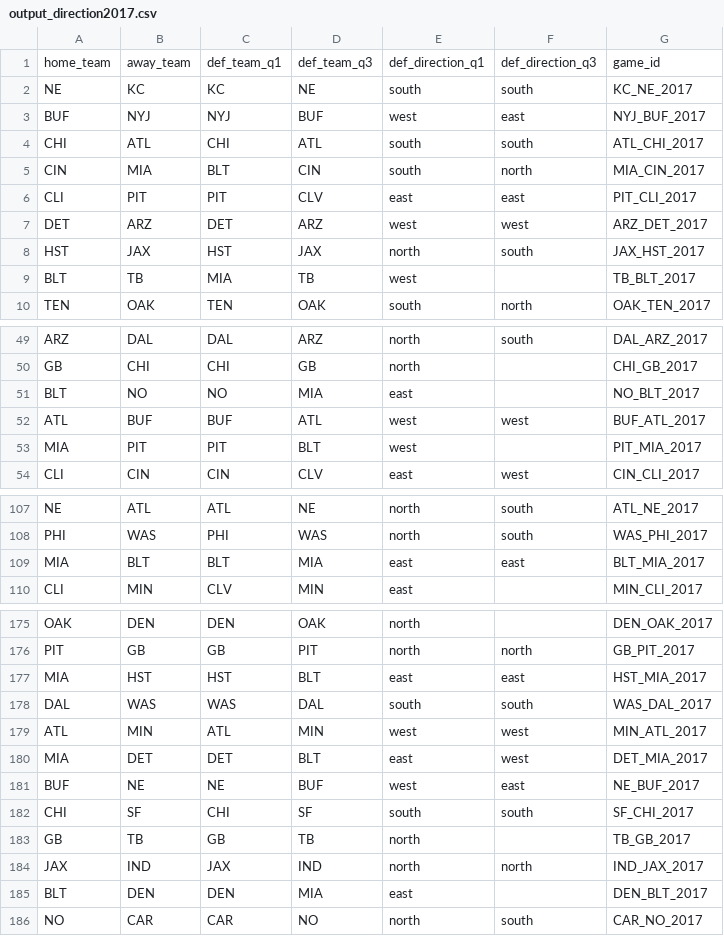
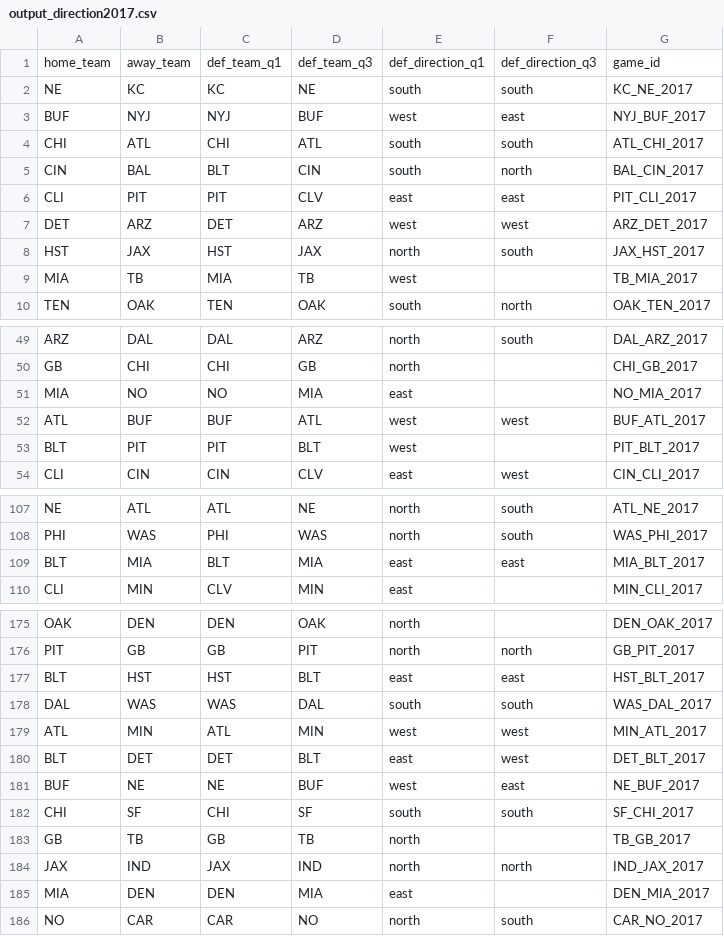
Before and after one commit to samchivers/Scraping_NFL_gamebooks, a CSV file: CSVs/output_direction2017.csv, drawn as a sheet; only a part is shown, gaps mark what is left out; the diff covers the shown part only.

```diff
--- a/CSVs/output_direction2017.csv
+++ b/CSVs/output_direction2017.csv
@@ -4,3 +4,3 @@
 "CHI","ATL","CHI","ATL","south","south","ATL_CHI_2017"
-"CIN","MIA","BLT","CIN","south","north","MIA_CIN_2017"
+"CIN","BAL","BLT","CIN","south","north","BAL_CIN_2017"
 "CLI","PIT","PIT","CLV","east","east","PIT_CLI_2017"
@@ -8,3 +8,3 @@
 "HST","JAX","HST","JAX","north","south","JAX_HST_2017"
-"BLT","TB","MIA","TB","west","","TB_BLT_2017"
+"MIA","TB","MIA","TB","west","","TB_MIA_2017"
 "TEN","OAK","TEN","OAK","south","north","OAK_TEN_2017"
@@ -50,5 +50,5 @@
 "GB","CHI","CHI","GB","north","","CHI_GB_2017"
-"BLT","NO","NO","MIA","east","","NO_BLT_2017"
+"MIA","NO","NO","MIA","east","","NO_MIA_2017"
 "ATL","BUF","BUF","ATL","west","west","BUF_ATL_2017"
-"MIA","PIT","PIT","BLT","west","","PIT_MIA_2017"
+"BLT","PIT","PIT","BLT","west","","PIT_BLT_2017"
 "CLI","CIN","CIN","CLV","east","west","CIN_CLI_2017"
@@ -108,3 +108,3 @@
 "PHI","WAS","PHI","WAS","north","south","WAS_PHI_2017"
-"MIA","BLT","BLT","MIA","east","east","BLT_MIA_2017"
+"BLT","MIA","BLT","MIA","east","east","MIA_BLT_2017"
 "CLI","MIN","CLV","MIN","east","","MIN_CLI_2017"
@@ -176,6 +176,6 @@
 "PIT","GB","GB","PIT","north","north","GB_PIT_2017"
-"MIA","HST","HST","BLT","east","east","HST_MIA_2017"
+"BLT","HST","HST","BLT","east","east","HST_BLT_2017"
 "DAL","WAS","WAS","DAL","south","south","WAS_DAL_2017"
 "ATL","MIN","ATL","MIN","west","west","MIN_ATL_2017"
-"MIA","DET","DET","BLT","east","west","DET_MIA_2017"
+"BLT","DET","DET","BLT","east","west","DET_BLT_2017"
 "BUF","NE","NE","BUF","west","east","NE_BUF_2017"
@@ -184,3 +184,3 @@
 "JAX","IND","JAX","IND","north","north","IND_JAX_2017"
-"BLT","DEN","DEN","MIA","east","","DEN_BLT_2017"
+"MIA","DEN","DEN","MIA","east","","DEN_MIA_2017"
 "NO","CAR","CAR","NO","north","south","CAR_NO_2017"
```
Also changed, not shown: 46 edited cells elsewhere in this file, CSVs/output_direction2016.csv, CSVs/output_direction2018.csv, 3 other files.
